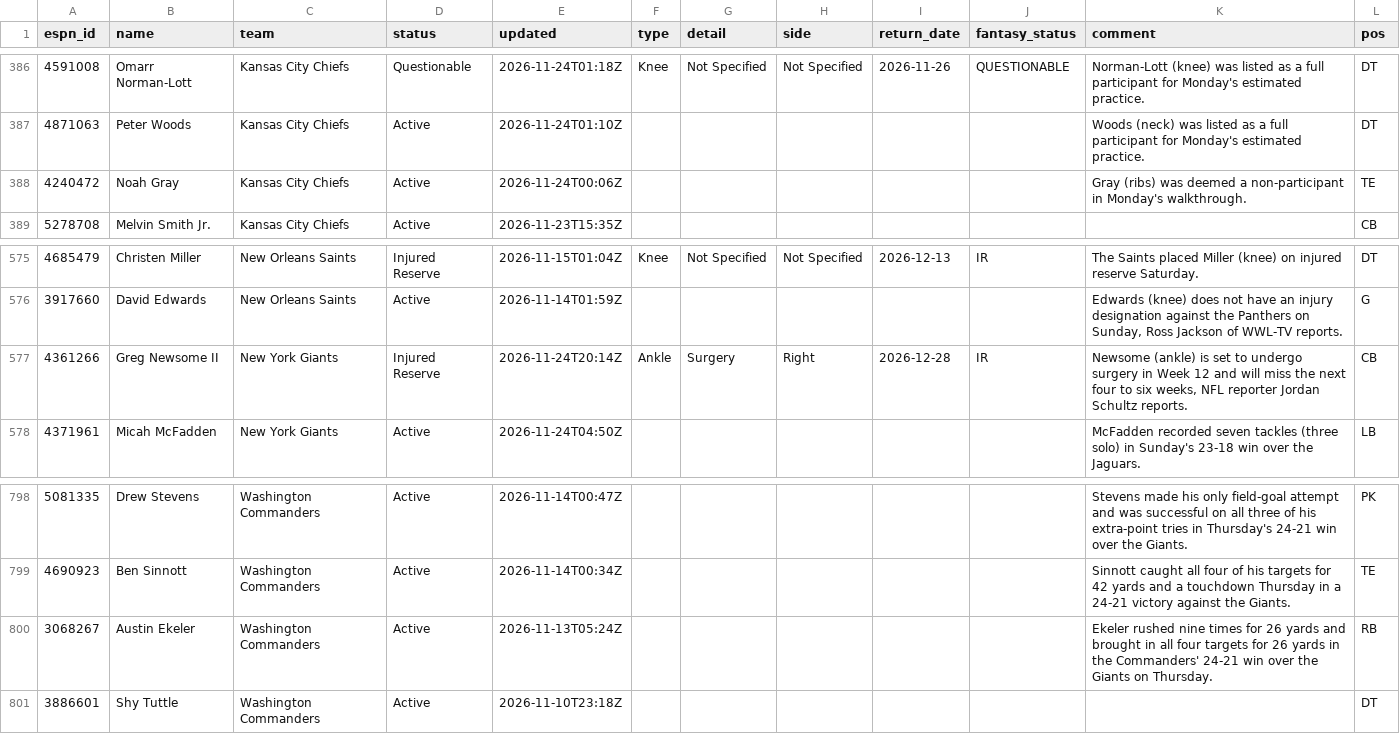
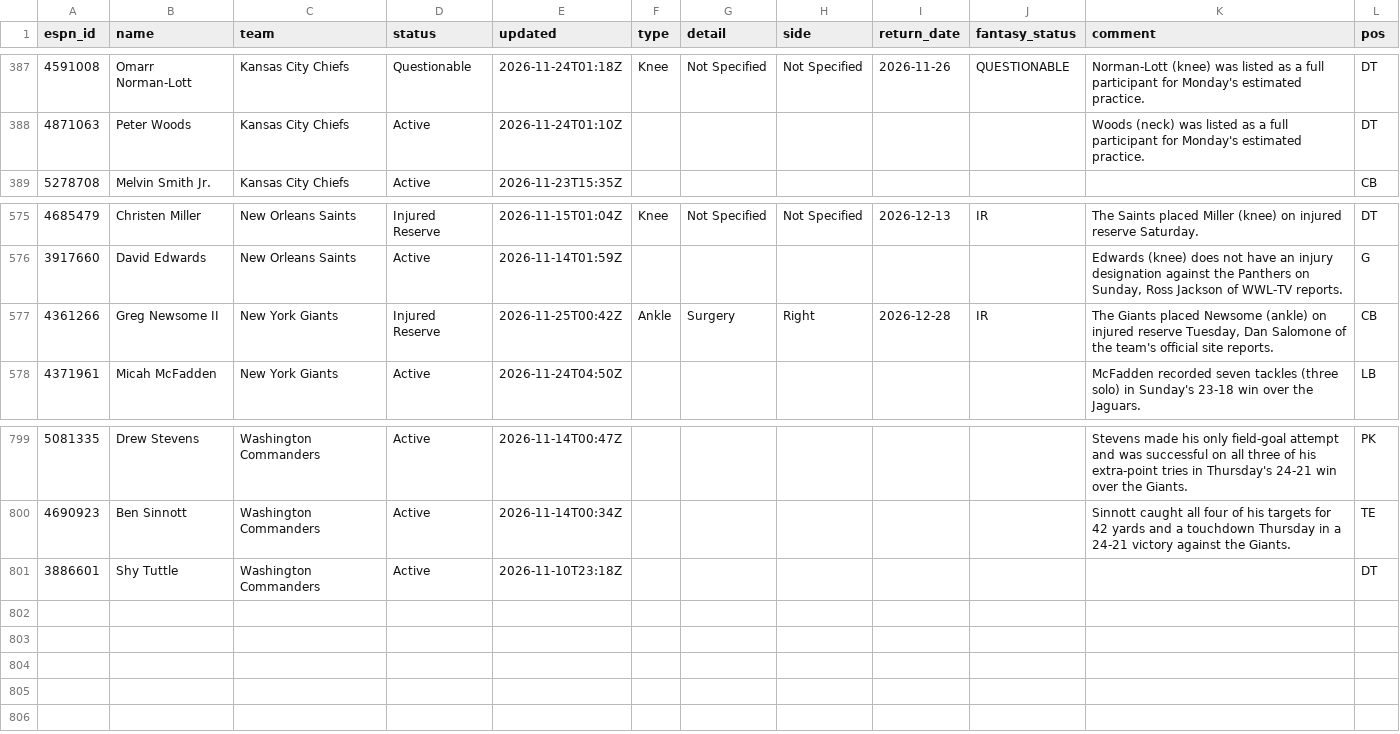
Before and after one commit to ChefJulio/nfl-edge, a CSV file: data/espn_injuries/2026-11-24.csv, drawn as a sheet; only a part is shown, gaps mark what is left out; the diff covers the shown part only.

```diff
--- a/data/espn_injuries/2026-11-24.csv
+++ b/data/espn_injuries/2026-11-24.csv
@@ -387,3 +388,2 @@ espn_id,name,team,status,updated,type,detail,side,return_date,fantasy_status,com
 4871063,Peter Woods,Kansas City Chiefs,Active,2026-11-24T01:10Z,,,,,,Woods (neck) was listed as a full participant for Monday's estimated practice.,DT
-4240472,Noah Gray,Kansas City Chiefs,Active,2026-11-24T00:06Z,,,,,,Gray (ribs) was deemed a non-participant in Monday's walkthrough.,TE
 5278708,Melvin Smith Jr.,Kansas City Chiefs,Active,2026-11-23T15:35Z,,,,,,,CB
@@ -576,3 +576,3 @@ espn_id,name,team,status,updated,type,detail,side,return_date,fantasy_status,com
 3917660,David Edwards,New Orleans Saints,Active,2026-11-14T01:59Z,,,,,,"Edwards (knee) does not have an injury designation against the Panthers on Sunday, Ross Jackson of WWL-TV reports.",G
-4361266,Greg Newsome II,New York Giants,Injured Reserve,2026-11-24T20:14Z,Ankle,Surgery,Right,2026-12-28,IR,"Newsome (ankle) is set to undergo surgery in Week 12 and will miss the next four to six weeks, NFL reporter Jordan Schultz reports.",CB
+4361266,Greg Newsome II,New York Giants,Injured Reserve,2026-11-25T00:42Z,Ankle,Surgery,Right,2026-12-28,IR,"The Giants placed Newsome (ankle) on injured reserve Tuesday, Dan Salomone of the team's official site reports.",CB
 4371961,Micah McFadden,New York Giants,Active,2026-11-24T04:50Z,,,,,,McFadden recorded seven tackles (three solo) in Sunday's 23-18 win over the Jaguars.,LB
@@ -799,3 +800,2 @@ espn_id,name,team,status,updated,type,detail,side,return_date,fantasy_status,com
 4690923,Ben Sinnott,Washington Commanders,Active,2026-11-14T00:34Z,,,,,,Sinnott caught all four of his targets for 42 yards and a touchdown Thursday in a 24-21 victory against the Giants.,TE
-3068267,Austin Ekeler,Washington Commanders,Active,2026-11-13T05:24Z,,,,,,Ekeler rushed nine times for 26 yards and brought in all four targets for 26 yards in the Commanders' 24-21 win over the Giants on Thursday.,RB
 3886601,Shy Tuttle,Washington Commanders,Active,2026-11-10T23:18Z,,,,,,,DT
```
Also changed, not shown: 9 added rows and 7 removed rows elsewhere in this file, 3 other files.
